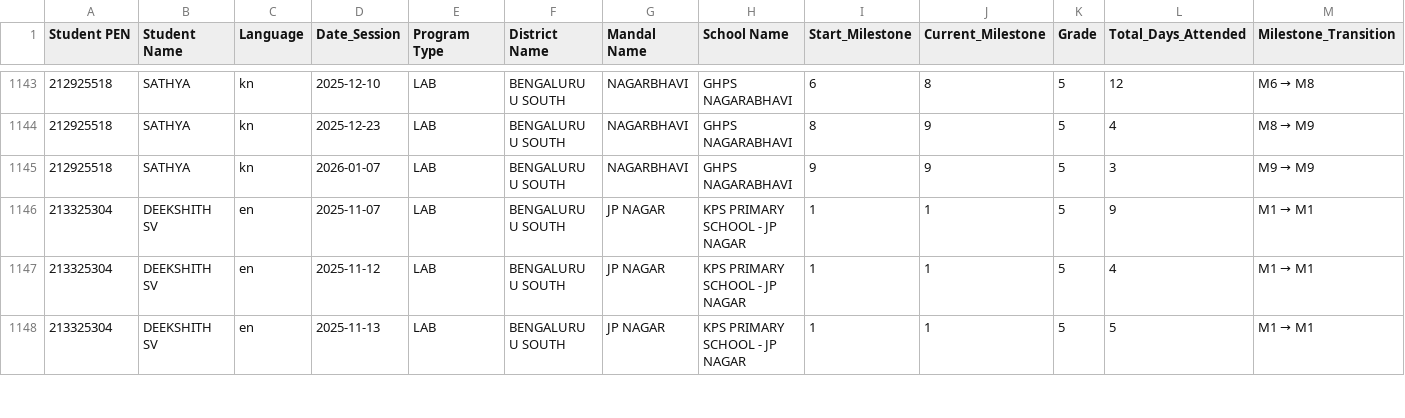
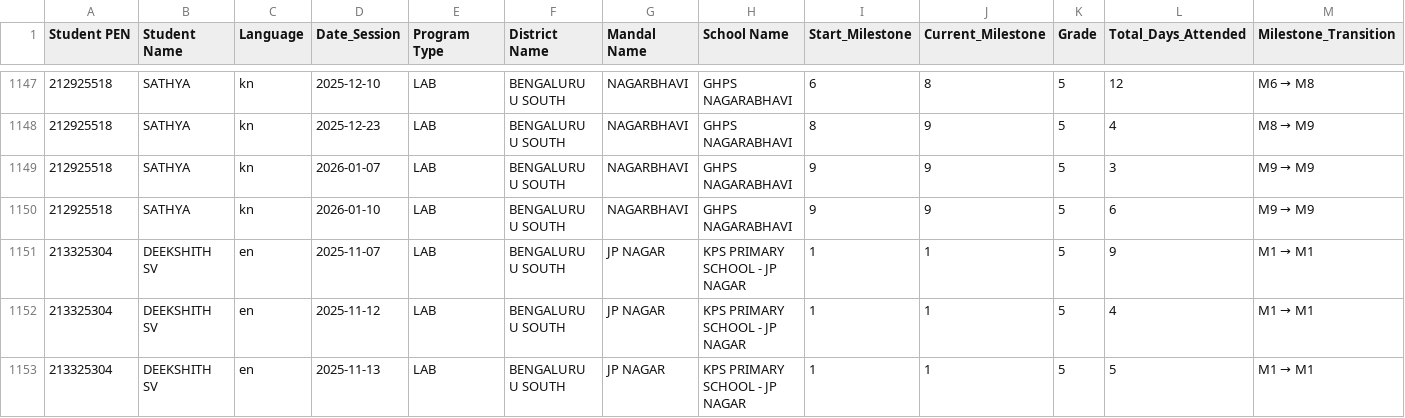
Before and after one commit to abhineetsingh10/internal-dashboard, a CSV file: student_milestone_summary.csv, drawn as a sheet; only a part is shown, gaps mark what is left out; rows hold the shown columns only; the diff covers the shown part only; the diff names each change by its address in the sheet, - before the commit and + after, or states it on an @@ line.

```diff
--- a/student_milestone_summary.csv
+++ b/student_milestone_summary.csv
+row 1150: 212925518 | SATHYA | kn | 2026-01-10 | LAB | BENGALURU U SOUTH | NAGARBHAVI | GHPS NAGARABHAVI | 9 | 9 | 5 | 6 | M9 → M9
```
Also changed, not shown: 11 added rows elsewhere in this file, student_metadata.csv, 1 other file.
